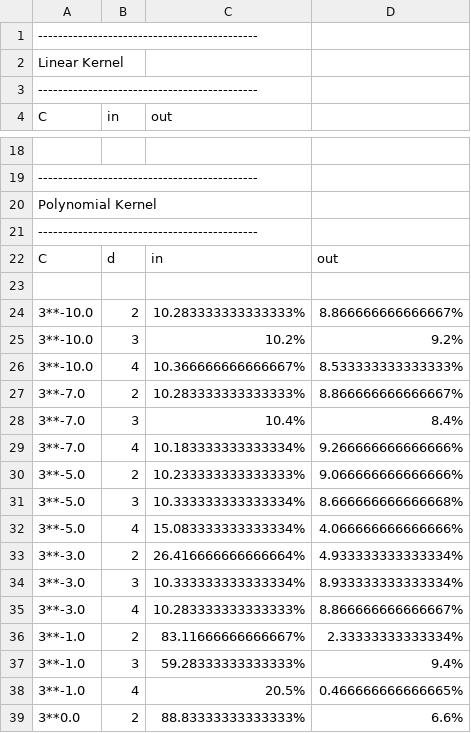
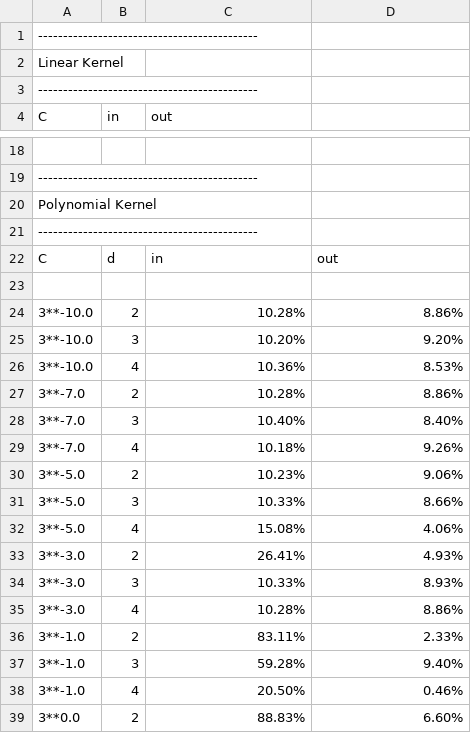
Before and after one commit to skodborg/machine-learning, a CSV file: handin2/comparison.csv, drawn as a sheet; only a part is shown, gaps mark what is left out; the diff covers the shown part only.

Commit message:
fixed digits on comparison.csv

```diff
--- a/handin2/comparison.csv
+++ b/handin2/comparison.csv
@@ -23,17 +23,17 @@ C,d,in,out
 
-3**-10.0,2,10.283333333333333%,8.866666666666667%
-3**-10.0,3,10.2%,9.2%
-3**-10.0,4,10.366666666666667%,8.533333333333333%
-3**-7.0,2,10.283333333333333%,8.866666666666667%
-3**-7.0,3,10.4%,8.4%
-3**-7.0,4,10.183333333333334%,9.266666666666666%
-3**-5.0,2,10.233333333333333%,9.066666666666666%
-3**-5.0,3,10.333333333333334%,8.666666666666668%
-3**-5.0,4,15.083333333333334%,4.066666666666666%
-3**-3.0,2,26.416666666666664%,4.933333333333334%
-3**-3.0,3,10.333333333333334%,8.933333333333334%
-3**-3.0,4,10.283333333333333%,8.866666666666667%
-3**-1.0,2,83.11666666666667%,2.33333333333334%
-3**-1.0,3,59.28333333333333%,9.4%
-3**-1.0,4,20.5%,0.466666666666665%
-3**0.0,2,88.83333333333333%,6.6%
+3**-10.0,2,10.28%,8.86%
+3**-10.0,3,10.20%,9.20%
+3**-10.0,4,10.36%,8.53%
+3**-7.0,2,10.28%,8.86%
+3**-7.0,3,10.40%,8.40%
+3**-7.0,4,10.18%,9.26%
+3**-5.0,2,10.23%,9.06%
+3**-5.0,3,10.33%,8.66%
+3**-5.0,4,15.08%,4.06%
+3**-3.0,2,26.41%,4.93%
+3**-3.0,3,10.33%,8.93%
+3**-3.0,4,10.28%,8.86%
+3**-1.0,2,83.11%,2.33%
+3**-1.0,3,59.28%,9.40%
+3**-1.0,4,20.50%,0.46%
+3**0.0,2,88.83%,6.60%
```
Also changed, not shown: 54 edited cells elsewhere in this file.
